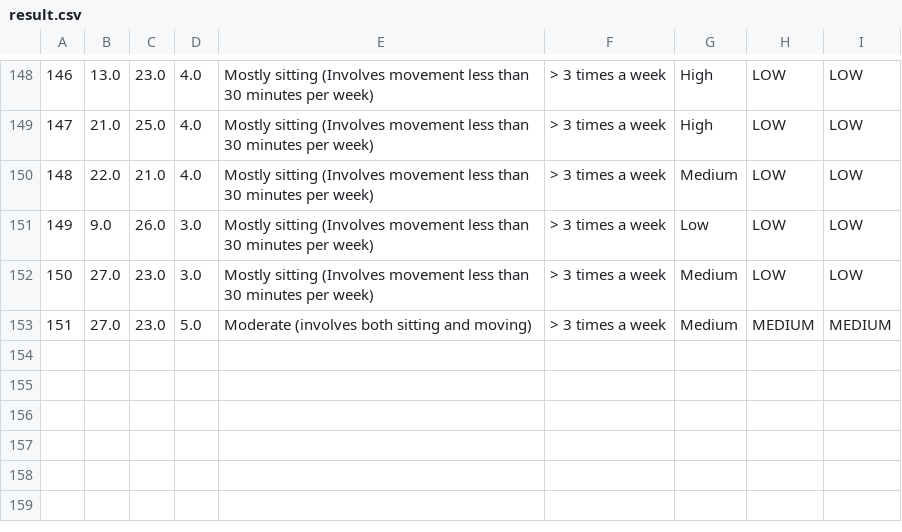
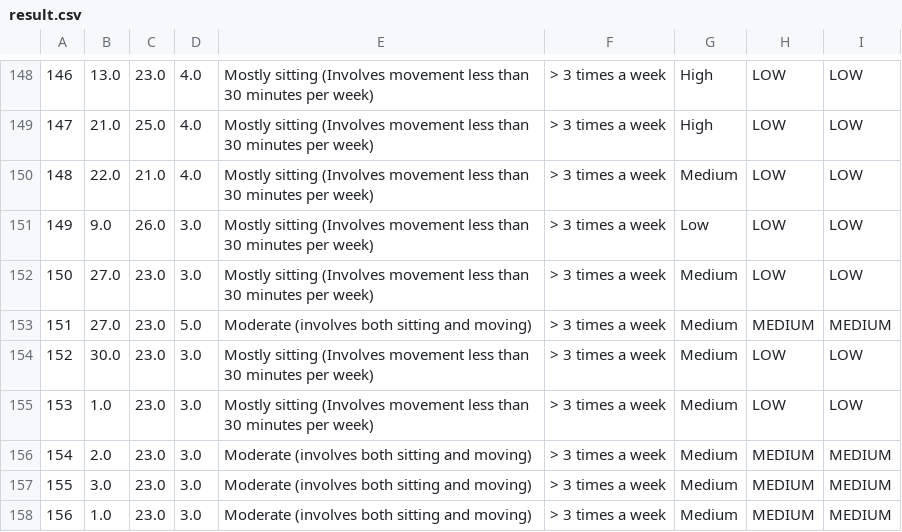
Before and after one commit to ahmedfadhil/CoachAIBot, a CSV file: csvs/result.csv, drawn as a sheet; only a part is shown, gaps mark what is left out; the diff names each change by its address in the sheet, - before the commit and + after, or states it on an @@ line.

```diff
--- a/csvs/result.csv
+++ b/csvs/result.csv
+row 154: 152 | 30.0 | 23.0 | 3.0 | Mostly sitting (Involves movement less than 30 minutes per week) | > 3 times a week | Medium | LOW | LOW
+row 155: 153 | 1.0 | 23.0 | 3.0 | Mostly sitting (Involves movement less than 30 minutes per week) | > 3 times a week | Medium | LOW | LOW
+row 156: 154 | 2.0 | 23.0 | 3.0 | Moderate (involves both sitting and moving) | > 3 times a week | Medium | MEDIUM | MEDIUM
+row 157: 155 | 3.0 | 23.0 | 3.0 | Moderate (involves both sitting and moving) | > 3 times a week | Medium | MEDIUM | MEDIUM
+row 158: 156 | 1.0 | 23.0 | 3.0 | Moderate (involves both sitting and moving) | > 3 times a week | Medium | MEDIUM | MEDIUM
```
Also changed, not shown: csvs/features.csv, 32 other files.
